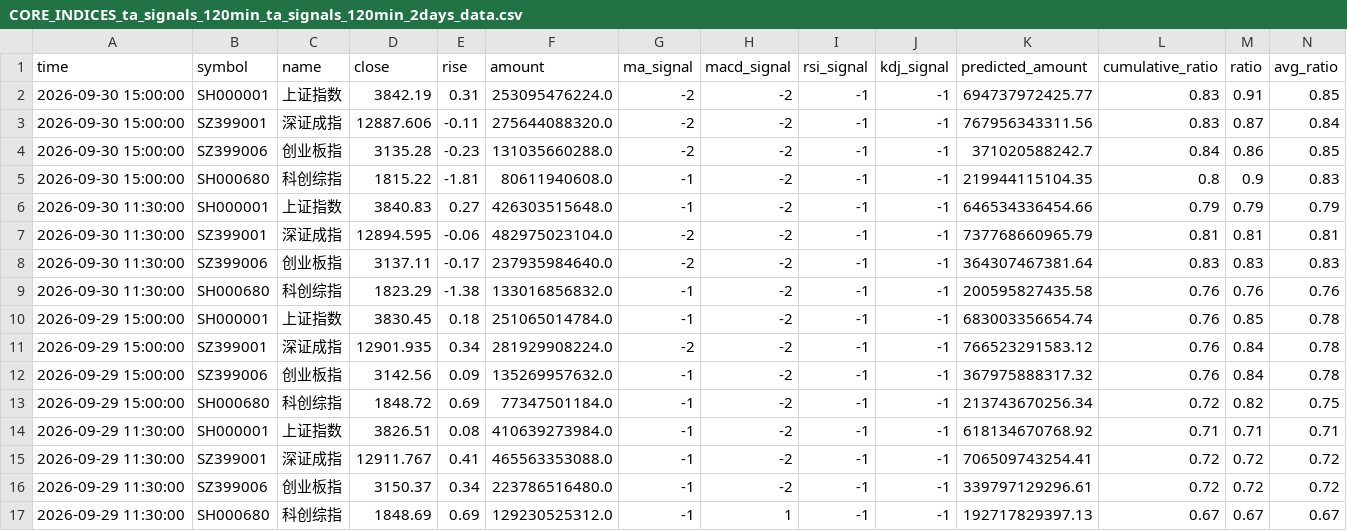
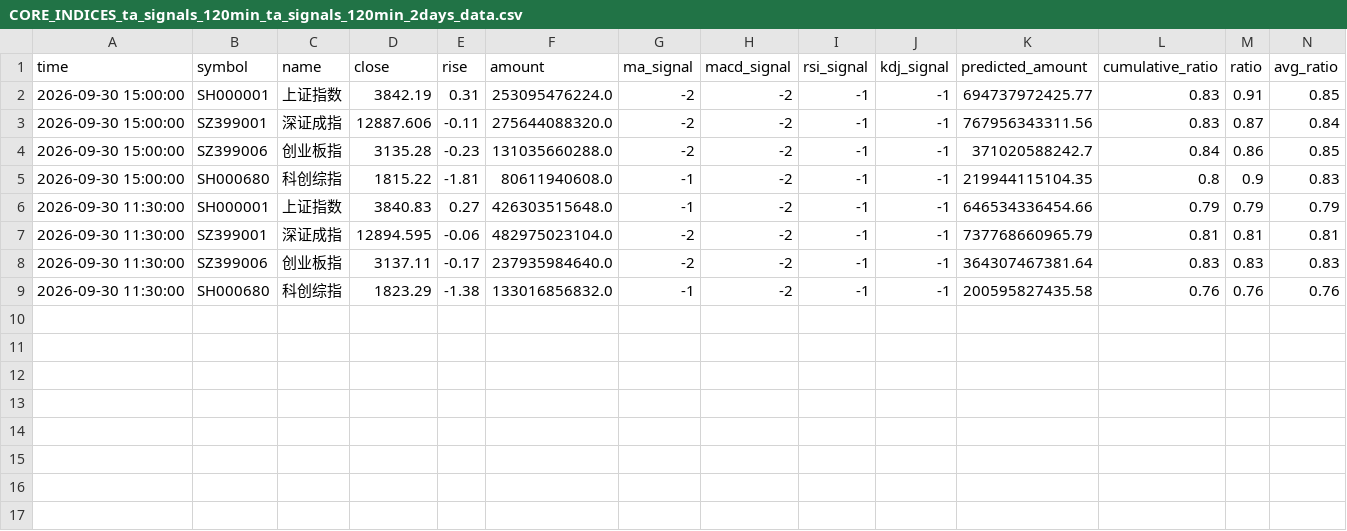
Before and after one commit to siderdata/tss_ai_stock, a CSV file: data/CORE_INDICES_ta_signals_120min_ta_signals_120min_2days_data.csv, drawn as a sheet; only a part is shown; rows hold the shown columns only; the diff names each change by its address in the sheet, - before the commit and + after, or states it on an @@ line.

```diff
--- a/data/CORE_INDICES_ta_signals_120min_ta_signals_120min_2days_data.csv
+++ b/data/CORE_INDICES_ta_signals_120min_ta_signals_120min_2days_data.csv
-row 10: 2026-09-29 15:00:00 | SH000001 | 上证指数 | 3830.45 | 0.18 | 251065014784.0 | -1 | -2 | -1 | -1 | 683003356654.74 | 0.76 | 0.85 | 0.78
-row 11: 2026-09-29 15:00:00 | SZ399001 | 深证成指 | 12901.935 | 0.34 | 281929908224.0 | -2 | -2 | -1 | -1 | 766523291583.12 | 0.76 | 0.84 | 0.78
-row 12: 2026-09-29 15:00:00 | SZ399006 | 创业板指 | 3142.56 | 0.09 | 135269957632.0 | -1 | -2 | -1 | -1 | 367975888317.32 | 0.76 | 0.84 | 0.78
-row 13: 2026-09-29 15:00:00 | SH000680 | 科创综指 | 1848.72 | 0.69 | 77347501184.0 | -1 | -2 | -1 | -1 | 213743670256.34 | 0.72 | 0.82 | 0.75
-row 14: 2026-09-29 11:30:00 | SH000001 | 上证指数 | 3826.51 | 0.08 | 410639273984.0 | -1 | -2 | -1 | -1 | 618134670768.92 | 0.71 | 0.71 | 0.71
-row 15: 2026-09-29 11:30:00 | SZ399001 | 深证成指 | 12911.767 | 0.41 | 465563353088.0 | -1 | -2 | -1 | -1 | 706509743254.41 | 0.72 | 0.72 | 0.72
-row 16: 2026-09-29 11:30:00 | SZ399006 | 创业板指 | 3150.37 | 0.34 | 223786516480.0 | -1 | -2 | -1 | -1 | 339797129296.61 | 0.72 | 0.72 | 0.72
-row 17: 2026-09-29 11:30:00 | SH000680 | 科创综指 | 1848.69 | 0.69 | 129230525312.0 | -1 | 1 | -1 | -1 | 192717829397.13 | 0.67 | 0.67 | 0.67
```
Also changed, not shown: data/CORE_INDICES_ta_signals_60min_ta_signals_60min_2days_data.csv, data/LARGE_CAP_INDICES_ta_signals_120min_ta_signals_120min_2days_data.csv, 46 other files.
